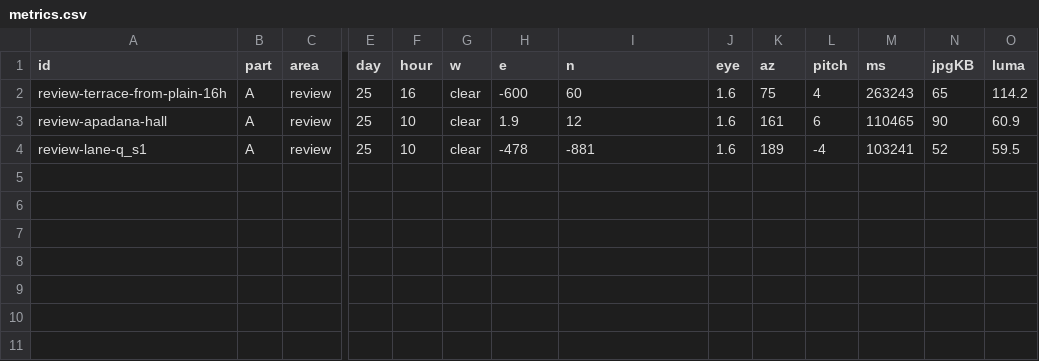
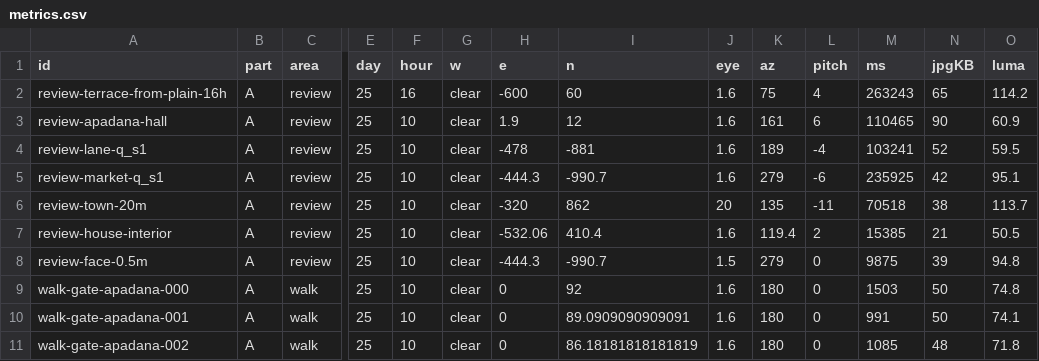
Before and after one commit to longwong377/fars, a CSV file: renders/20261004-gpu-test/A/metrics.csv, drawn as a sheet; only a part is shown, gaps mark what is left out; rows hold the shown columns only; the diff names each change by its address in the sheet, - before the commit and + after, or states it on an @@ line.

```diff
--- a/renders/20261004-gpu-test/A/metrics.csv
+++ b/renders/20261004-gpu-test/A/metrics.csv
+row 5: review-market-q_s1 | A | review | 25 | 10 | clear | -444.3 | -990.7 | 1.6 | 279 | -6 | 235925 | 42 | 95.1
+row 6: review-town-20m | A | review | 25 | 10 | clear | -320 | 862 | 20 | 135 | -11 | 70518 | 38 | 113.7
+row 7: review-house-interior | A | review | 25 | 10 | clear | -532.06 | 410.4 | 1.6 | 119.4 | 2 | 15385 | 21 | 50.5
+row 8: review-face-0.5m | A | review | 25 | 10 | clear | -444.3 | -990.7 | 1.5 | 279 | 0 | 9875 | 39 | 94.8
+row 9: walk-gate-apadana-000 | A | walk | 25 | 10 | clear | 0 | 92 | 1.6 | 180 | 0 | 1503 | 50 | 74.8
+row 10: walk-gate-apadana-001 | A | walk | 25 | 10 | clear | 0 | 89.0909090909091 | 1.6 | 180 | 0 | 991 | 50 | 74.1
+row 11: walk-gate-apadana-002 | A | walk | 25 | 10 | clear | 0 | 86.18181818181819 | 1.6 | 180 | 0 | 1085 | 48 | 71.8
```
Also changed, not shown: 7 other files.
